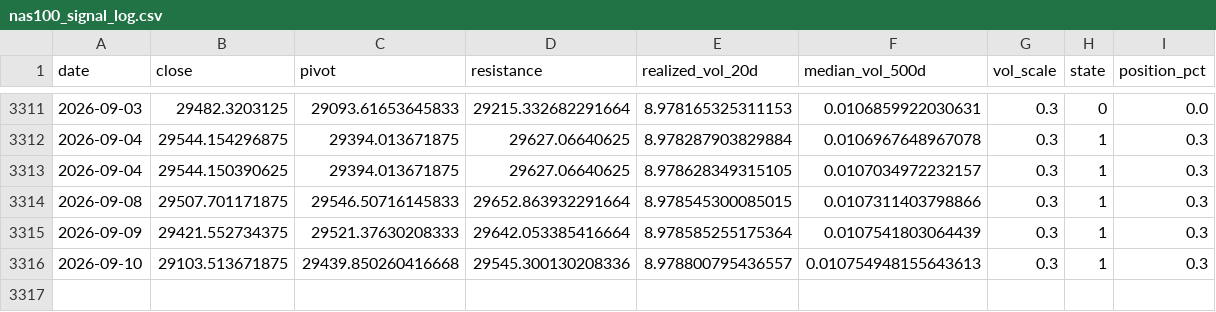
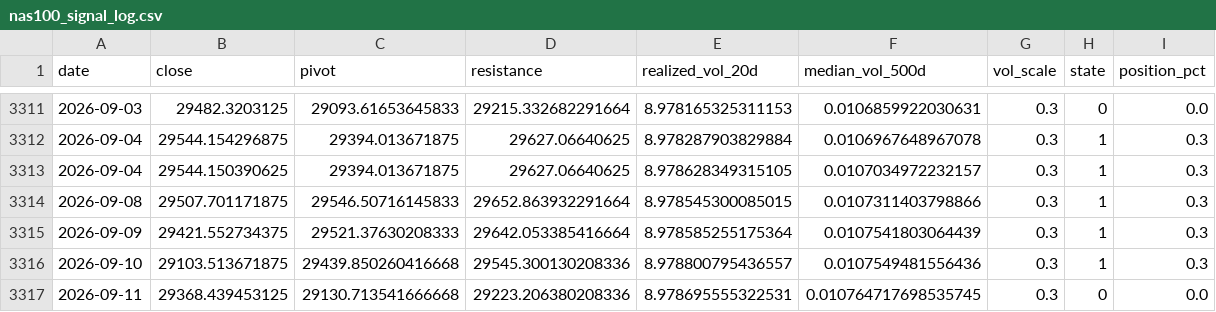
Before and after one commit to kenjtradez/nas100-pivot-signal, a CSV file: nas100_signal_log.csv, drawn as a sheet; only a part is shown, gaps mark what is left out.

```diff
--- a/nas100_signal_log.csv
+++ b/nas100_signal_log.csv
@@ -3315,2 +3315,3 @@ date,close,pivot,resistance,realized_vol_20d,median_vol_500d,vol_scale,state,pos
 2026-09-09,29421.552734375,29521.37630208333,29642.053385416664,8.978585255175364,0.0107541803064439,0.3,1,0.3
-2026-09-10,29103.513671875,29439.850260416668,29545.300130208336,8.978800795436557,0.010754948155643613,0.3,1,0.3
+2026-09-10,29103.513671875,29439.850260416668,29545.300130208336,8.978800795436557,0.0107549481556436,0.3,1,0.3
+2026-09-11,29368.439453125,29130.713541666668,29223.206380208336,8.978695555322531,0.010764717698535745,0.3,0,0.0
```
Also changed, not shown: 1 other file.
